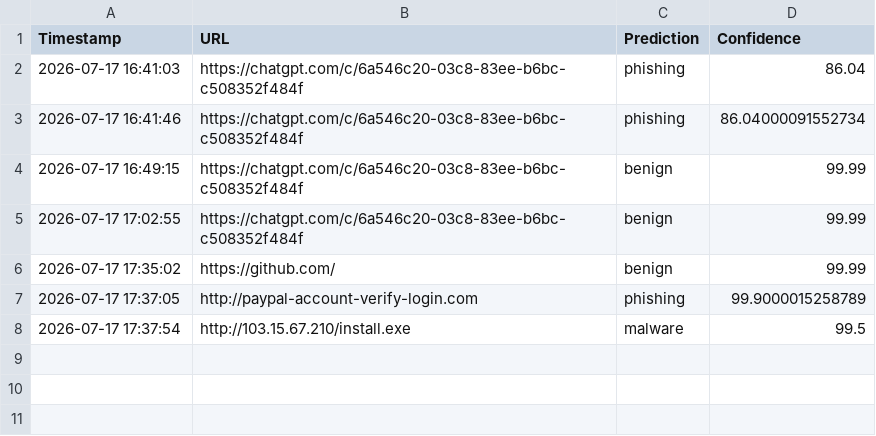
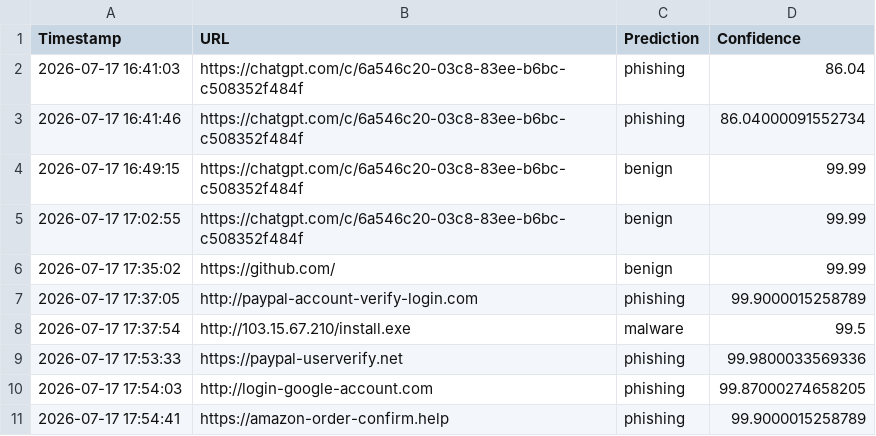
Before and after one commit to Yash-shukla0/CyberShield-AI, a CSV file: history/prediction_history.csv, drawn as a sheet.

```diff
--- a/history/prediction_history.csv
+++ b/history/prediction_history.csv
@@ -8 +8,4 @@ Timestamp,URL,Prediction,Confidence
 2026-07-17 17:37:54,http://103.15.67.210/install.exe,malware,99.5
+2026-07-17 17:53:33,https://paypal-userverify.net,phishing,99.9800033569336
+2026-07-17 17:54:03,http://login-google-account.com,phishing,99.87000274658205
+2026-07-17 17:54:41,https://amazon-order-confirm.help,phishing,99.9000015258789
```
Also changed, not shown: 1 other file.
